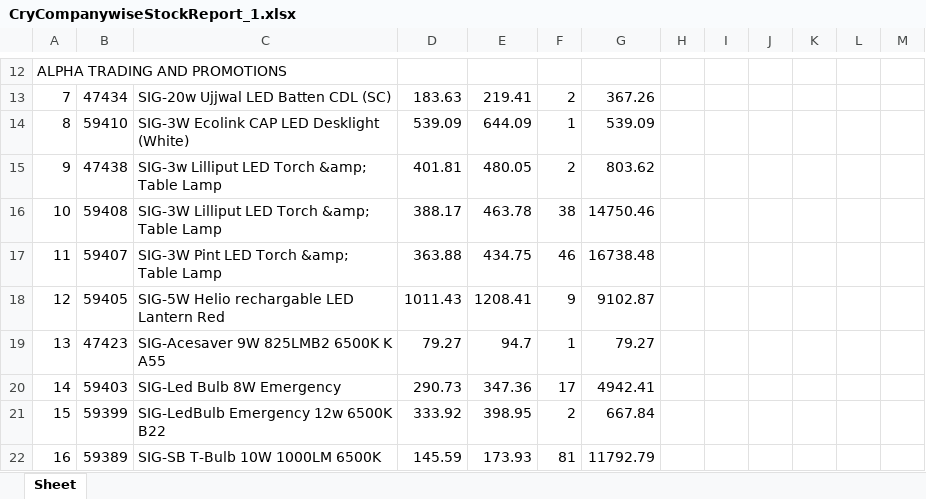
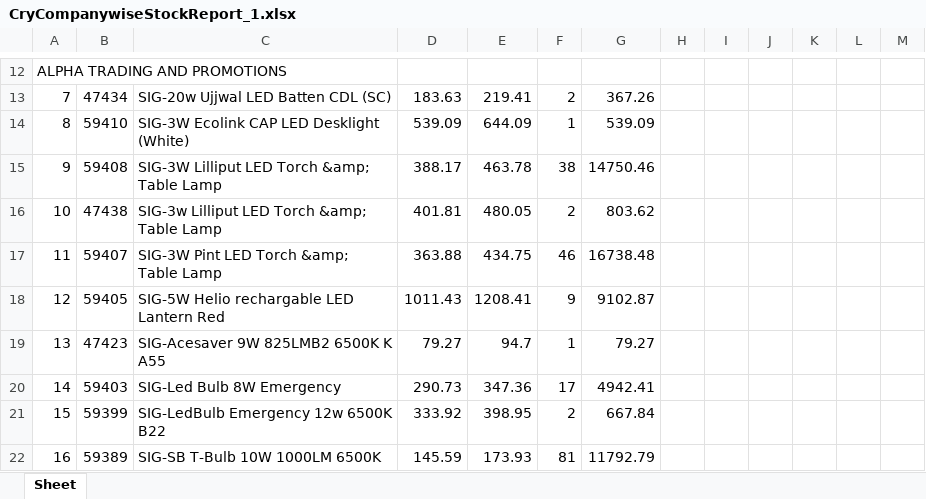
Before and after one commit to eeshwarantharan/pc_canteen, an Excel workbook: CryCompanywiseStockReport_1.xlsx, sheet Sheet, drawn as a sheet; only a part is shown, gaps mark what is left out; values as stored, in another font and other column widths than the file's, no borders; removed rows and columns are numbered as before the commit, all else as after; the diff names each change by its address in the sheet, - before the commit and + after, or states it on an @@ line.

```diff
--- a/CryCompanywiseStockReport_1.xlsx (sheet Sheet)
+++ b/CryCompanywiseStockReport_1.xlsx (sheet Sheet)
-row 15: 9 | 47438 | SIG-3w Lilliput LED Torch &amp; Table Lamp | 401.81 | 480.05 | 2 | 803.62
-A15: 10
+A15: 9
+row 16: 10 | 47438 | SIG-3w Lilliput LED Torch &amp; Table Lamp | 401.81 | 480.05 | 2 | 803.62
```
